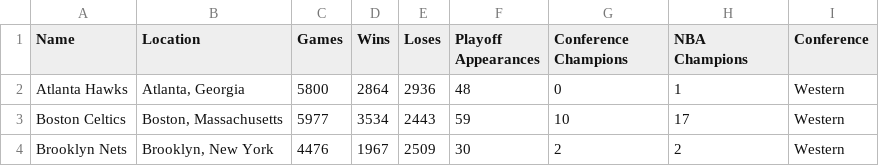
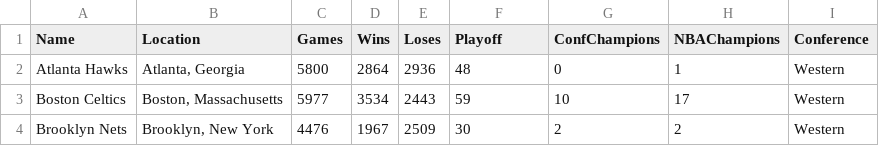
Before and after one commit to joellpz/M06-UF2-JDBC, a CSV file: data/CSV/teams.csv, drawn as a sheet; only a part is shown; the diff names each change by its address in the sheet, - before the commit and + after, or states it on an @@ line.

```diff
--- a/data/CSV/teams.csv
+++ b/data/CSV/teams.csv
-F1: Playoff Appearances
+F1: Playoff
-G1: Conference Champions
+G1: ConfChampions
-H1: NBA Champions
+H1: NBAChampions
```
Also changed, not shown: data/CSV/games.csv, data/CSV/playerSeasons.csv, 19 other files.
